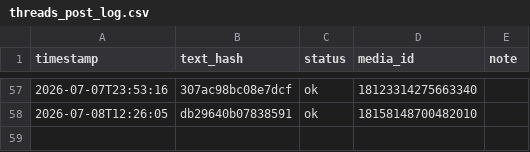
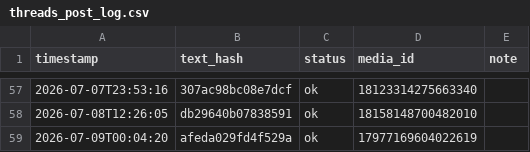
Before and after one commit to taitan118120-dot/liver-acquisition, a CSV file: data/threads_post_log.csv, drawn as a sheet; only a part is shown, gaps mark what is left out; the diff names each change by its address in the sheet, - before the commit and + after, or states it on an @@ line.

```diff
--- a/data/threads_post_log.csv
+++ b/data/threads_post_log.csv
+row 59: 2026-07-09T00:04:20 | afeda029fd4f529a | ok | 17977169604022619
```
Also changed, not shown: 1 other file.
